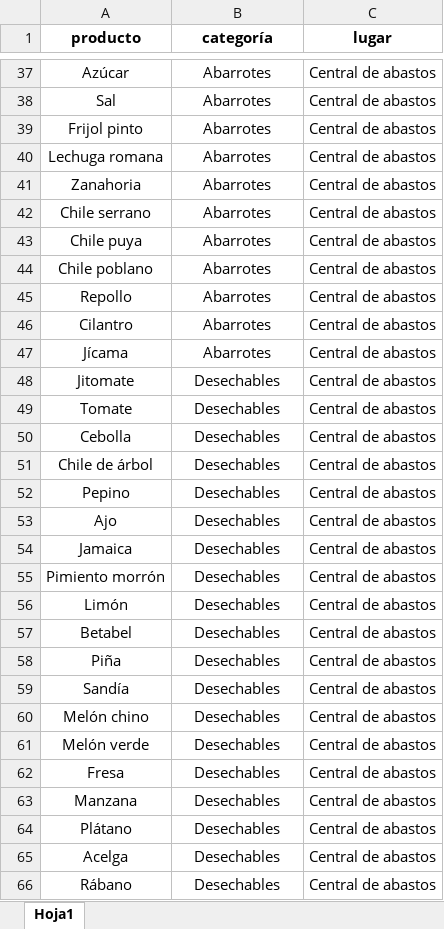
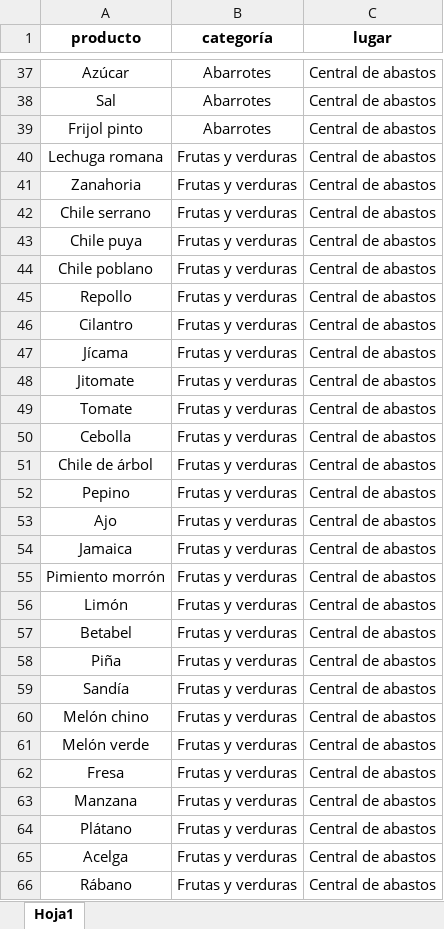
Before and after one commit to CENIANSC/pedido-streamlit, an Excel workbook: Pedido.xlsx, sheet Hoja1, drawn as a sheet; only a part is shown, gaps mark what is left out; values as stored, in another font and other column widths than the file's, no borders; the diff covers the shown part only; the diff names each change by its address in the sheet, - before the commit and + after, or states it on an @@ line.

Commit message:
Add files via upload

```diff
--- a/Pedido.xlsx (sheet Hoja1)
+++ b/Pedido.xlsx (sheet Hoja1)
-B40:B47 (categoría): Abarrotes
+B40:B47 (categoría): Frutas y verduras
-B48:B66 (categoría): Desechables
+B48:B66 (categoría): Frutas y verduras
```
Also changed, not shown: 1 removed row and 29 edited cells elsewhere in this sheet.
